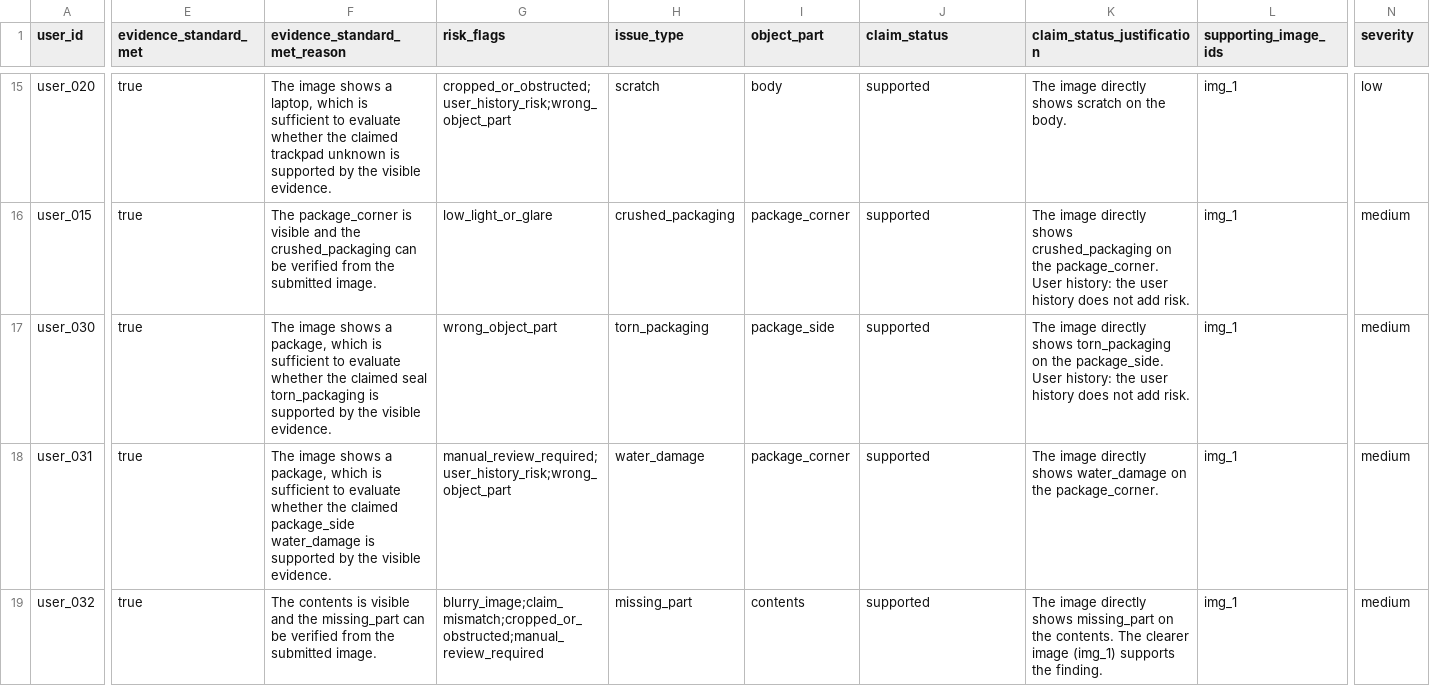
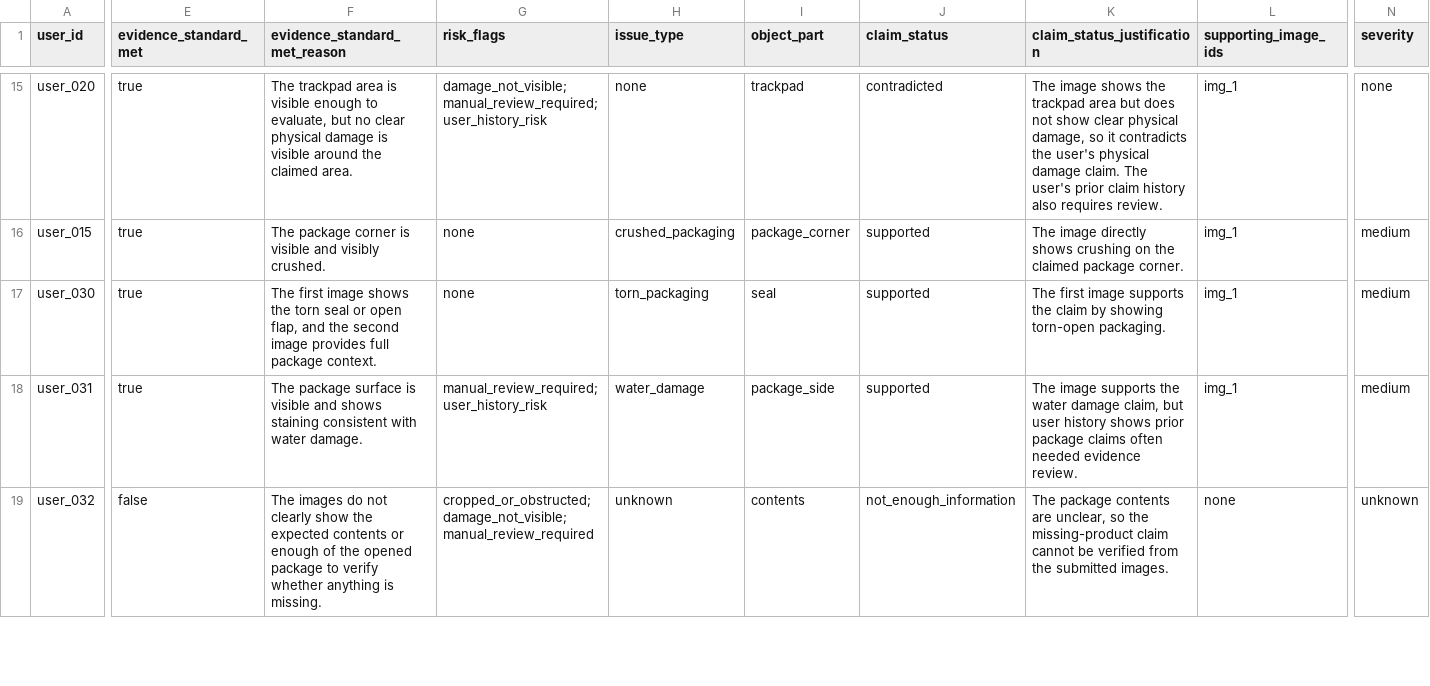
Before and after one commit to rohitkumarnaidu/multi-modal-insurance-evidence-review-pipeline, a CSV file: dataset/sample_output.csv, drawn as a sheet; only a part is shown, gaps mark what is left out; the diff covers the shown part only; the diff names each change by its address in the sheet, - before the commit and + after, or states it on an @@ line.

```diff
--- a/dataset/sample_output.csv
+++ b/dataset/sample_output.csv
-F15 (evidence_standard_met_reason): The image shows a laptop, which is sufficient to evaluate whether the claimed trackpad unknown is supported by the visible evidence.
+F15 (evidence_standard_met_reason): The trackpad area is visible enough to evaluate, but no clear physical damage is visible around the claimed area.
-G15 (risk_flags): cropped_or_obstructed;user_history_risk;wrong_object_part
+G15 (risk_flags): damage_not_visible;manual_review_required;user_history_risk
-H15 (issue_type): scratch
+H15 (issue_type): none
-I15 (object_part): body
+I15 (object_part): trackpad
-J15 (claim_status): supported
+J15 (claim_status): contradicted
-K15 (claim_status_justification): The image directly shows scratch on the body.
+K15 (claim_status_justification): The image shows the trackpad area but does not show clear physical damage, so it contradicts the user's physical damage claim. The user's prior claim history also requires review.
-N15 (severity): low
+N15 (severity): none
-F16 (evidence_standard_met_reason): The package_corner is visible and the crushed_packaging can be verified from the submitted image.
+F16 (evidence_standard_met_reason): The package corner is visible and visibly crushed.
-G16 (risk_flags): low_light_or_glare
+G16 (risk_flags): none
-K16 (claim_status_justification): …directly shows crushed_packaging on the package_corner. User history: the user history does not add risk.
+K16 (claim_status_justification): …directly shows crushing on the claimed package corner.
-F17 (evidence_standard_met_reason): The image shows a package, which is sufficient to evaluate whether the claimed seal torn_packaging is supported by the visible evidence.
+F17 (evidence_standard_met_reason): The first image shows the torn seal or open flap, and the second image provides full package context.
-G17 (risk_flags): wrong_object_part
+G17 (risk_flags): none
-I17 (object_part): package_side
+I17 (object_part): seal
-K17 (claim_status_justification): The image directly shows torn_packaging on the package_side. User history: the user history does not add risk.
+K17 (claim_status_justification): The first image supports the claim by showing torn-open packaging.
-F18 (evidence_standard_met_reason): The image shows a package, which is sufficient to evaluate whether the claimed package_side water_damage is supported by the visible evidence.
+F18 (evidence_standard_met_reason): The package surface is visible and shows staining consistent with water damage.
-G18 (risk_flags): manual_review_required;user_history_risk;wrong_object_part
+G18 (risk_flags): manual_review_required;user_history_risk
-I18 (object_part): package_corner
+I18 (object_part): package_side
-K18 (claim_status_justification): The image directly shows water_damage on the package_corner.
+K18 (claim_status_justification): The image supports the water damage claim, but user history shows prior package claims often needed evidence review.
-E19 (evidence_standard_met): true
+E19 (evidence_standard_met): false
-F19 (evidence_standard_met_reason): The contents is visible and the missing_part can be verified from the submitted image.
+F19 (evidence_standard_met_reason): The images do not clearly show the expected contents or enough of the opened package to verify whether anything is missing.
-G19 (risk_flags): blurry_image;claim_mismatch;cropped_or_obstructed;manual_review_required
+G19 (risk_flags): cropped_or_obstructed;damage_not_visible;manual_review_required
-H19 (issue_type): missing_part
+H19 (issue_type): unknown
-J19 (claim_status): supported
+J19 (claim_status): not_enough_information
-K19 (claim_status_justification): The image directly shows missing_part on the contents. The clearer image (img_1) supports the finding.
+K19 (claim_status_justification): The package contents are unclear, so the missing-product claim cannot be verified from the submitted images.
-L19 (supporting_image_ids): img_1
+L19 (supporting_image_ids): none
-N19 (severity): medium
+N19 (severity): unknown
```
Also changed, not shown: 69 edited cells elsewhere in this file, 11 other files.
